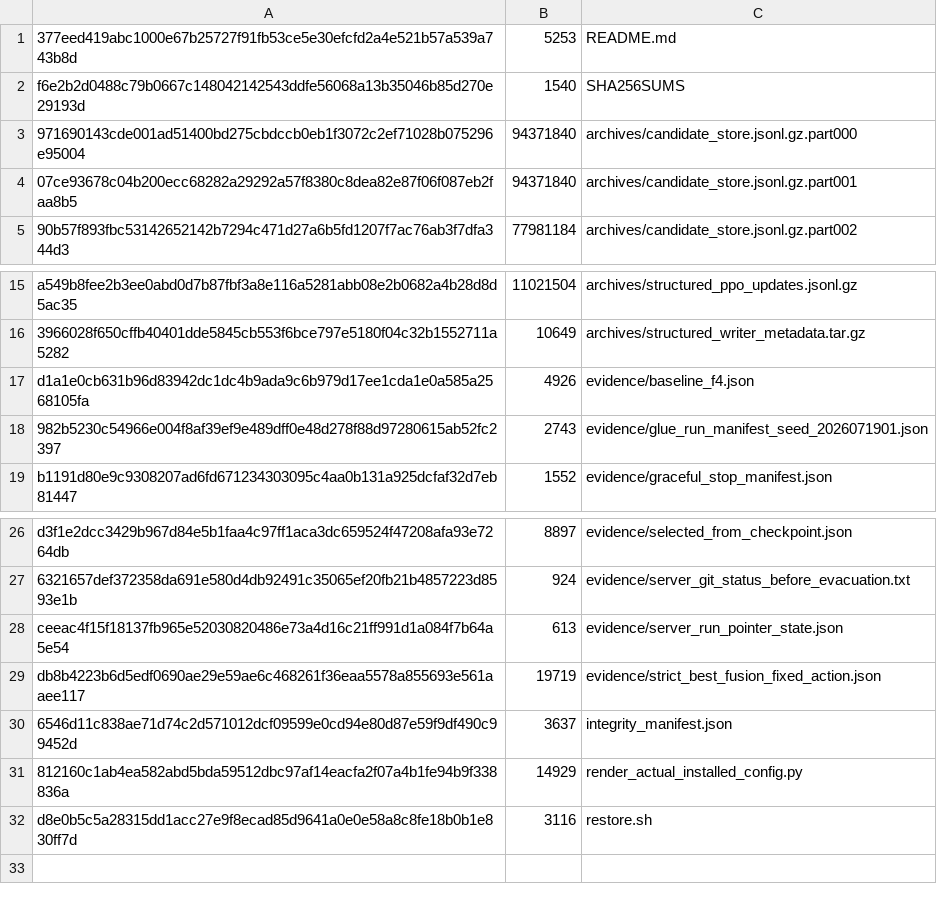
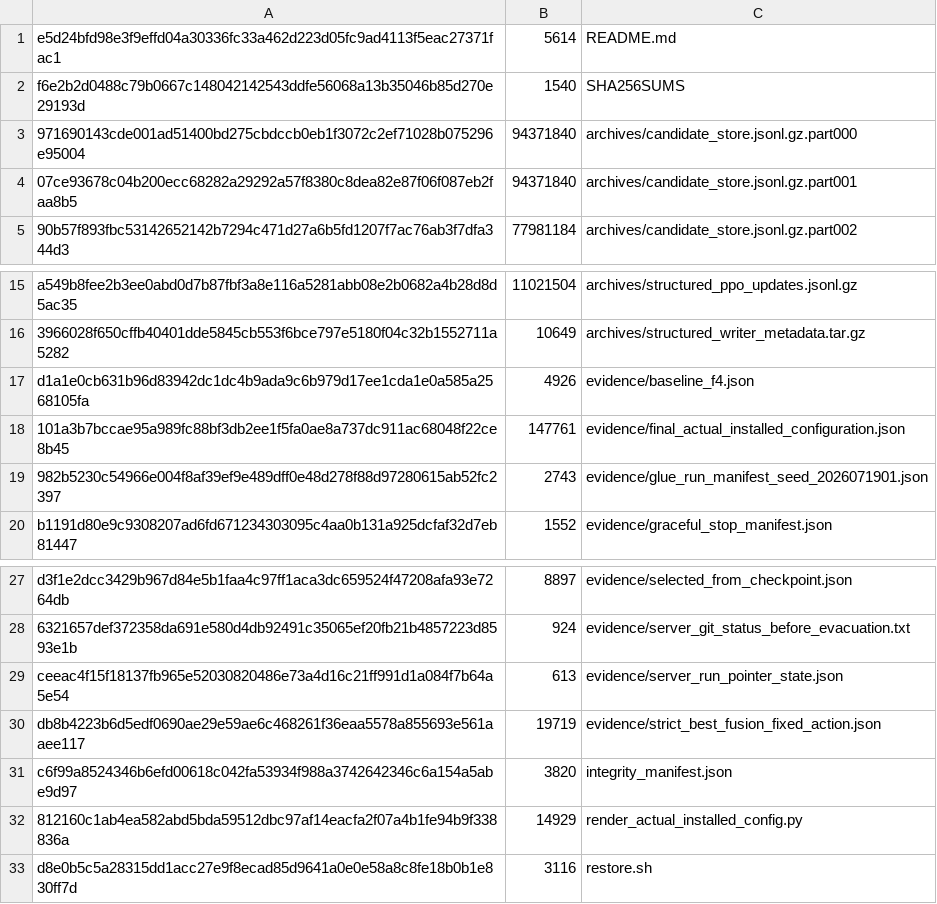
Before and after one commit to mmt200088/Reinforcement-For-Robustness, a TSV file: server_backups/20260720_stage2_mrpc_ep114240_full_recovery/BUNDLE_CONTENTS.tsv, drawn as a sheet; only a part is shown, gaps mark what is left out.

Commit message:
archive final installed stage2 configuration

```diff
--- a/server_backups/20260720_stage2_mrpc_ep114240_full_recovery/BUNDLE_CONTENTS.tsv
+++ b/server_backups/20260720_stage2_mrpc_ep114240_full_recovery/BUNDLE_CONTENTS.tsv
@@ -1,2 +1,2 @@
-377eed419abc1000e67b25727f91fb53ce5e30efcfd2a4e521b57a539a743b8d	5253	README.md
+e5d24bfd98e3f9effd04a30336fc33a462d223d05fc9ad4113f5eac27371fac1	5614	README.md
 f6e2b2d0488c79b0667c148042142543ddfe56068a13b35046b85d270e29193d	1540	SHA256SUMS
@@ -17,2 +17,3 @@ a549b8fee2b3ee0abd0d7b87fbf3a8e116a5281abb08e2b0682a4b28d8d5ac35	11021504	archiv
 d1a1e0cb631b96d83942dc1dc4b9ada9c6b979d17ee1cda1e0a585a2568105fa	4926	evidence/baseline_f4.json
+101a3b7bccae95a989fc88bf3db2ee1f5fa0ae8a737dc911ac68048f22ce8b45	147761	evidence/final_actual_installed_configuration.json
 982b5230c54966e004f8af39ef9e489dff0e48d278f88d97280615ab52fc2397	2743	evidence/glue_run_manifest_seed_2026071901.json
@@ -29,3 +30,3 @@ ceeac4f15f18137fb965e52030820486e73a4d16c21ff991d1a084f7b64a5e54	613	evidence/se
 db8b4223b6d5edf0690ae29e59ae6c468261f36eaa5578a855693e561aaee117	19719	evidence/strict_best_fusion_fixed_action.json
-6546d11c838ae71d74c2d571012dcf09599e0cd94e80d87e59f9df490c99452d	3637	integrity_manifest.json
+c6f99a8524346b6efd00618c042fa53934f988a3742642346c6a154a5abe9d97	3820	integrity_manifest.json
 812160c1ab4ea582abd5bda59512dbc97af14eacfa2f07a4b1fe94b9f338836a	14929	render_actual_installed_config.py
```
Also changed, not shown: 3 other files.
